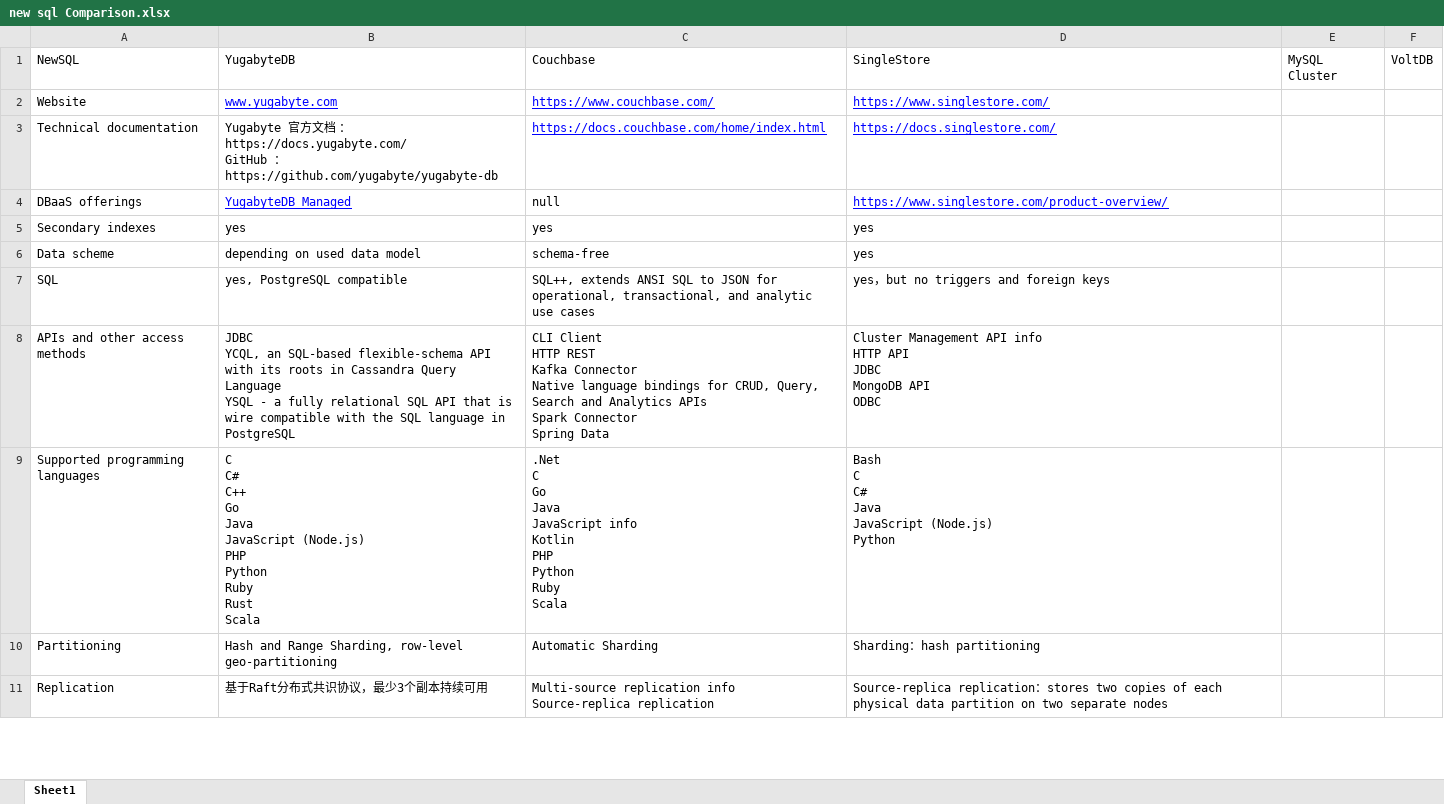
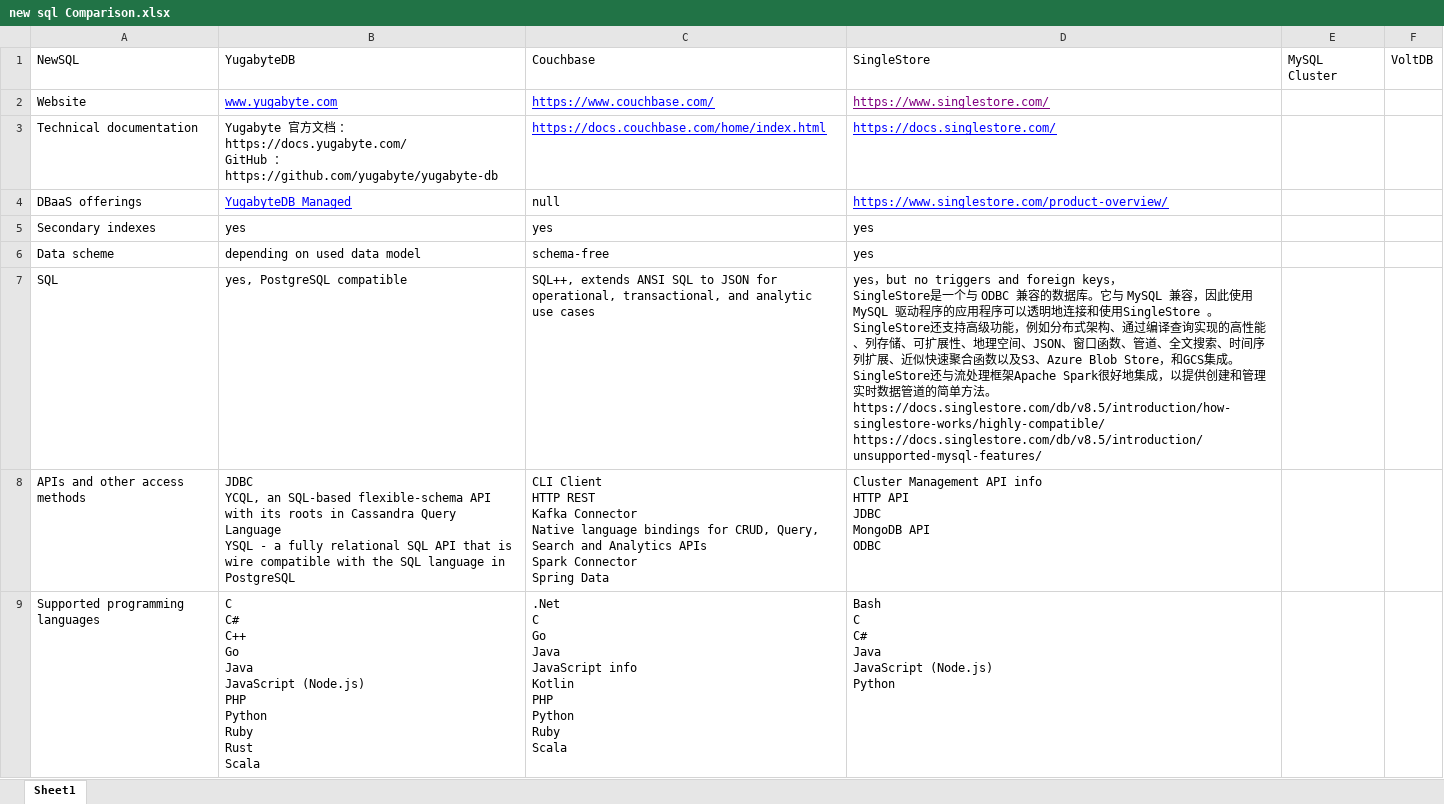
Before and after one commit to SWE15041/MyNote, an Excel workbook: db/new sql/new sql Comparison.xlsx, sheet Sheet1, drawn as a sheet; only a part is shown; the shorter side is filled out with more unchanged rows; values as stored, in another font and other column widths than the file's, no borders; ↵ is a line break in a cell; the diff names each change by its address in the sheet, - before the commit and + after, or states it on an @@ line.

```diff
--- a/db/new sql/new sql Comparison.xlsx (sheet Sheet1)
+++ b/db/new sql/new sql Comparison.xlsx (sheet Sheet1)
-D2 text colour: #0000FF
+D2 text colour: #800080
-D7: …foreign keys
+D7: …foreign keys， ↵ SingleStore是一个与 ODBC 兼容的数据库。它与 MySQL 兼容，因此使用 MySQL 驱动程序的应用程序可以透明地连接和使用SingleStore 。 ↵ SingleStore还支持高级功能，例如分布式架构、通过编译查询实现的高性能、列存储、可扩展性、地理空间、JSON、窗口函数、管道、全文搜索、时间序列扩展、近似快速聚合函数以及S3、Azure Blob Store，和GCS集成。 ↵ SingleStore还与流处理框架Apache Spark很好地集成，以提供创建和管理实时数据管道的简单方法。 ↵ https://docs.singlestore.com/db/v8.5/introduction/how-singlestore-works/highly-compatible/ ↵ https://docs.singlestore.com/db/v8.5/introduction/unsupported-mysql-features/
```
Also changed, not shown: 1 other file.
